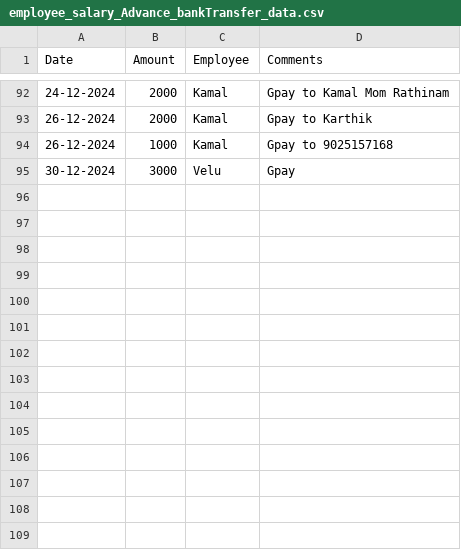
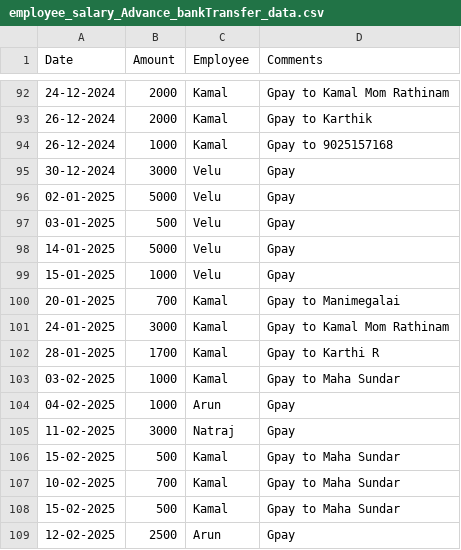
Before and after one commit to Balajimcr/DailySalesTrackerApp, a CSV file: Data/EliteSalonLalgudi/employee_salary_Advance_bankTransfer_data.csv, drawn as a sheet; only a part is shown, gaps mark what is left out; the diff names each change by its address in the sheet, - before the commit and + after, or states it on an @@ line.

```diff
--- a/Data/EliteSalonLalgudi/employee_salary_Advance_bankTransfer_data.csv
+++ b/Data/EliteSalonLalgudi/employee_salary_Advance_bankTransfer_data.csv
+row 96: 02-01-2025 | 5000 | Velu | Gpay
+row 97: 03-01-2025 | 500 | Velu | Gpay
+row 98: 14-01-2025 | 5000 | Velu | Gpay
+row 99: 15-01-2025 | 1000 | Velu | Gpay
+row 100: 20-01-2025 | 700 | Kamal | Gpay to Manimegalai
+row 101: 24-01-2025 | 3000 | Kamal | Gpay to Kamal Mom Rathinam
+row 102: 28-01-2025 | 1700 | Kamal | Gpay to Karthi R
+row 103: 03-02-2025 | 1000 | Kamal | Gpay to Maha Sundar
+row 104: 04-02-2025 | 1000 | Arun | Gpay
+row 105: 11-02-2025 | 3000 | Natraj | Gpay
+row 106: 15-02-2025 | 500 | Kamal | Gpay to Maha Sundar
+row 107: 10-02-2025 | 700 | Kamal | Gpay to Maha Sundar
+row 108: 15-02-2025 | 500 | Kamal | Gpay to Maha Sundar
+row 109: 12-02-2025 | 2500 | Arun | Gpay
```
Also changed, not shown: Data/EliteSalonLalgudi/database_collection.csv, Data/EliteSalonLalgudi/employee_salary_data.csv.
